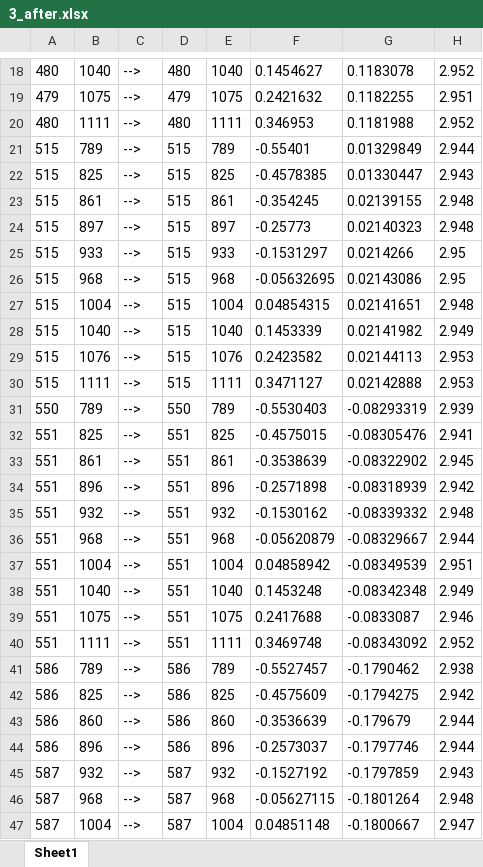
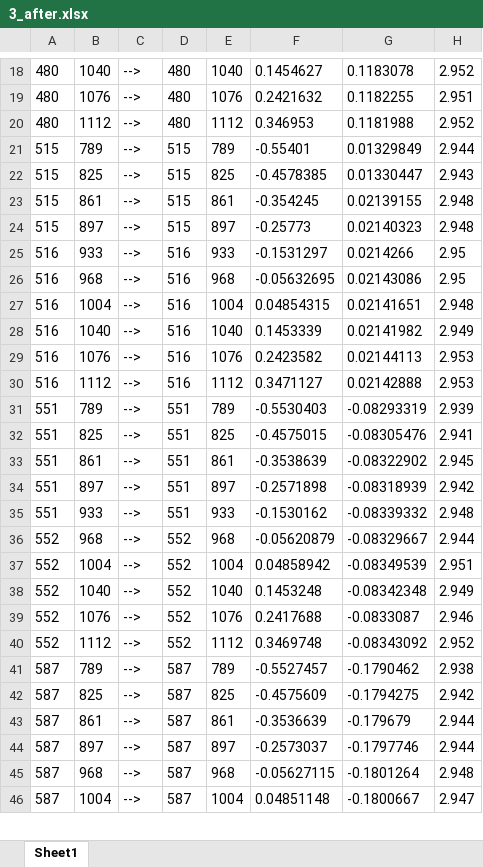
Before and after one commit to z2486357/Python_readboard, an Excel workbook: 3_after.xlsx, sheet Sheet1, drawn as a sheet; only a part is shown, gaps mark what is left out; values as stored, in another font and other column widths than the file's, no borders; removed rows and columns are numbered as before the commit, all else as after; the diff covers the shown part only; the diff names each change by its address in the sheet, - before the commit and + after, or states it on an @@ line.

```diff
--- a/3_after.xlsx (sheet Sheet1)
+++ b/3_after.xlsx (sheet Sheet1)
-A19: 479
+A19: 480
-B19: 1075
+B19: 1076
-D19: 479
+D19: 480
-E19: 1075
+E19: 1076
-B20: 1111
+B20: 1112
-E20: 1111
+E20: 1112
-A25:A30: 515
+A25:A30: 516
-D25:D30: 515
+D25:D30: 516
-B30: 1111
+B30: 1112
-E30: 1111
+E30: 1112
-A31: 550
+A31: 551
-D31: 550
+D31: 551
-B34: 896
+B34: 897
-E34: 896
+E34: 897
-B35: 932
+B35: 933
-E35: 932
+E35: 933
-A36:A40: 551
+A36:A40: 552
-D36:D40: 551
+D36:D40: 552
-B39: 1075
+B39: 1076
-E39: 1075
+E39: 1076
-B40: 1111
+B40: 1112
-E40: 1111
+E40: 1112
-A41:A43: 586
+A41:A43: 587
-D41:D43: 586
+D41:D43: 587
-B43: 860
+B43: 861
-E43: 860
+E43: 861
-row 44: 586 | 896 | --> | 586 | 896 | -0.2573037 | -0.1797746 | 2.944
-B44: 932
+B44: 897
-E44: 932
+E44: 897
-F44: -0.1527192
+F44: -0.2573037
-G44: -0.1797859
+G44: -0.1797746
-H44: 2.943
+H44: 2.944
```
Also changed, not shown: 4 added rows, 3 removed rows and 156 edited cells elsewhere in this sheet, 10 other files.
